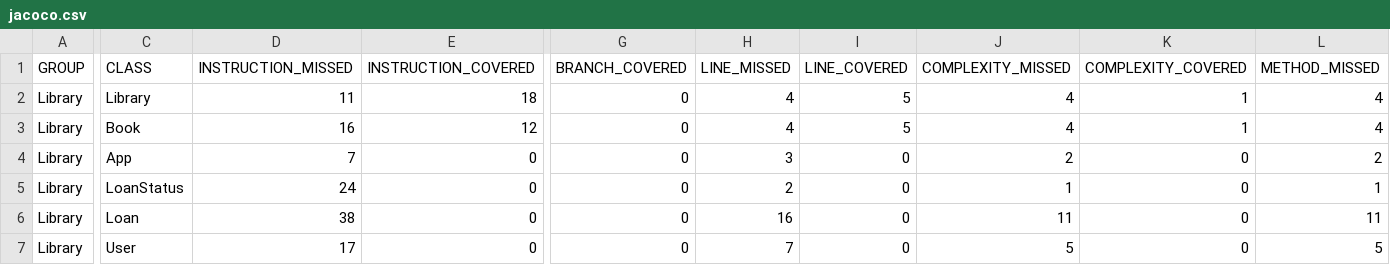
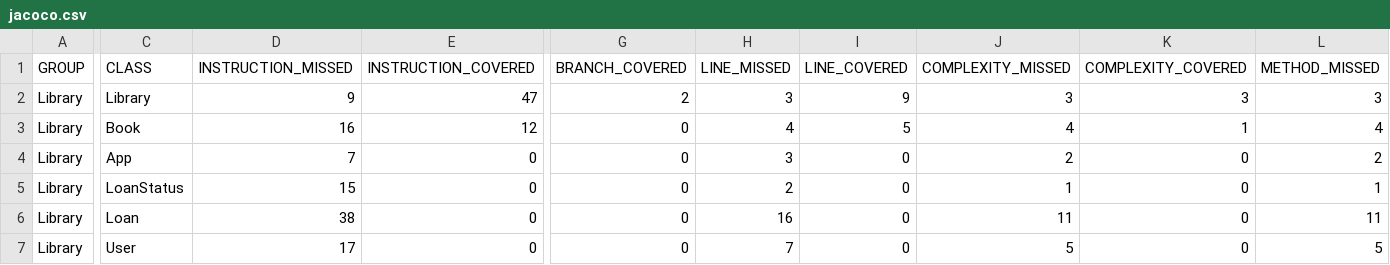
Before and after one commit to ZayraGS1403/Lab03, a CSV file: Library/target/site/jacoco/jacoco.csv, drawn as a sheet; only a part is shown, gaps mark what is left out; the diff covers the shown part only; the diff names each change by its address in the sheet, - before the commit and + after, or states it on an @@ line.

```diff
--- a/Library/target/site/jacoco/jacoco.csv
+++ b/Library/target/site/jacoco/jacoco.csv
-D2 (INSTRUCTION_MISSED): 11
+D2 (INSTRUCTION_MISSED): 9
-E2 (INSTRUCTION_COVERED): 18
+E2 (INSTRUCTION_COVERED): 47
-G2 (BRANCH_COVERED): 0
+G2 (BRANCH_COVERED): 2
-H2 (LINE_MISSED): 4
+H2 (LINE_MISSED): 3
-I2 (LINE_COVERED): 5
+I2 (LINE_COVERED): 9
-J2 (COMPLEXITY_MISSED): 4
+J2 (COMPLEXITY_MISSED): 3
-K2 (COMPLEXITY_COVERED): 1
+K2 (COMPLEXITY_COVERED): 3
-L2 (METHOD_MISSED): 4
+L2 (METHOD_MISSED): 3
-D5 (INSTRUCTION_MISSED): 24
+D5 (INSTRUCTION_MISSED): 15
```
Also changed, not shown: 1 edited cell elsewhere in this file, 36 other files.
